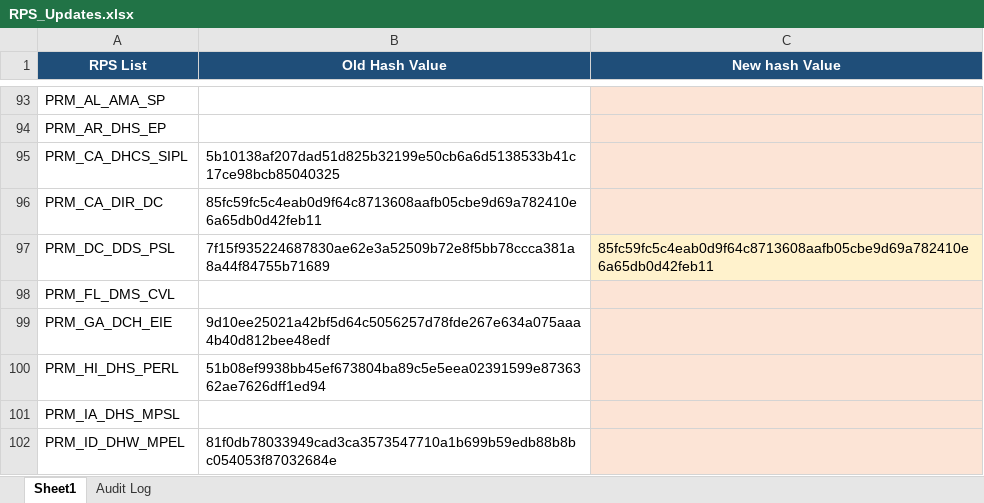
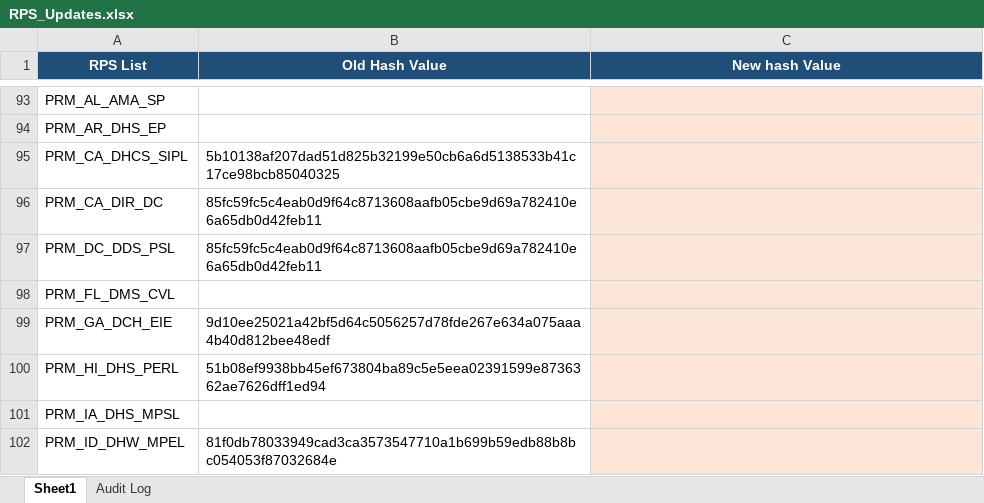
Before and after one commit to rahulraveendrannair-bot/Update-Checking-Automation, an Excel workbook: RPS_Updates.xlsx, sheet Sheet1, drawn as a sheet; only a part is shown, gaps mark what is left out; values as stored, in another font and other column widths than the file's, no borders; the diff names each change by its address in the sheet, - before the commit and + after, or states it on an @@ line.

```diff
--- a/RPS_Updates.xlsx (sheet Sheet1)
+++ b/RPS_Updates.xlsx (sheet Sheet1)
-B97 (Old Hash Value): 7f15f935224687830ae62e3a52509b72e8f5bb78ccca381a8a44f84755b71689
+B97 (Old Hash Value): 85fc59fc5c4eab0d9f64c8713608aafb05cbe9d69a782410e6a65db0d42feb11
-C97 (New hash Value): 85fc59fc5c4eab0d9f64c8713608aafb05cbe9d69a782410e6a65db0d42feb11
+C97 (New hash Value): (empty)
```
Also changed, not shown: sheet Audit Log, 1 other file.
